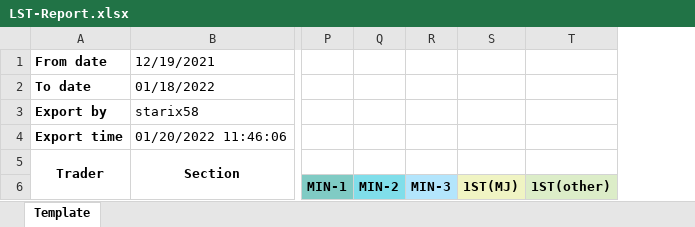
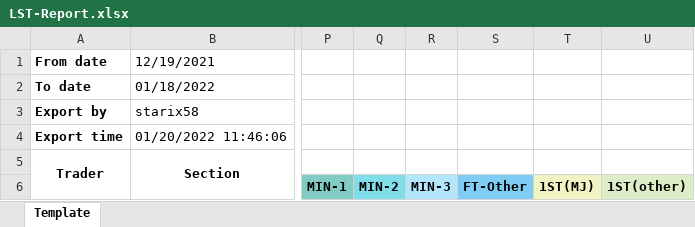
Before and after one commit to starixvn/owp_operation-working-page-net-core, an Excel workbook: OWP.Websites/App_Data/Templates/LST-Report.xlsx, sheet Template, drawn as a sheet; only a part is shown, gaps mark what is left out; values as stored, in another font and other column widths than the file's, no borders; charts and pictures not drawn; the diff names each change by its address in the sheet, - before the commit and + after, or states it on an @@ line.

Commit message:
feat: calculate Type4_FT_Other

```diff
--- a/OWP.Websites/App_Data/Templates/LST-Report.xlsx (sheet Template)
+++ b/OWP.Websites/App_Data/Templates/LST-Report.xlsx (sheet Template)
+column S, row 6: FT-Other
```
Also changed, not shown: charts or pictures, 2 other files.
